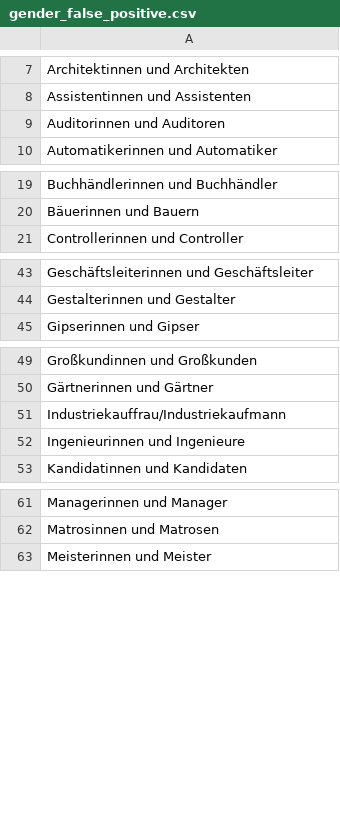
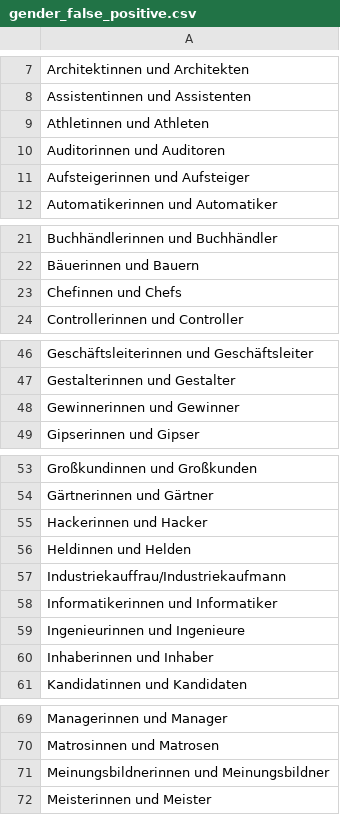
Before and after one commit to witty-works/nlp_api, a CSV file: training_data/de-DE/gender_false_positive.csv, drawn as a sheet; only a part is shown, gaps mark what is left out; the diff covers the shown part only.

```diff
--- a/training_data/de-DE/gender_false_positive.csv
+++ b/training_data/de-DE/gender_false_positive.csv
@@ -8,3 +8,5 @@ Architektinnen und Architekten
 Assistentinnen und Assistenten
+Athletinnen und Athleten
 Auditorinnen und Auditoren
+Aufsteigerinnen und Aufsteiger
 Automatikerinnen und Automatiker
@@ -20,2 +22,3 @@ Buchhändlerinnen und Buchhändler
 Bäuerinnen und Bauern
+Chefinnen und Chefs
 Controllerinnen und Controller
@@ -44,2 +47,3 @@ Geschäftsleiterinnen und Geschäftsleiter
 Gestalterinnen und Gestalter
+Gewinnerinnen und Gewinner
 Gipserinnen und Gipser
@@ -50,4 +54,8 @@ Großkundinnen und Großkunden
 Gärtnerinnen und Gärtner
+Hackerinnen und Hacker
+Heldinnen und Helden
 Industriekauffrau/Industriekaufmann
+Informatikerinnen und Informatiker
 Ingenieurinnen und Ingenieure
+Inhaberinnen und Inhaber
 Kandidatinnen und Kandidaten
@@ -62,2 +70,3 @@ Managerinnen und Manager
 Matrosinnen und Matrosen
+Meinungsbildnerinnen und Meinungsbildner
 Meisterinnen und Meister
```
Also changed, not shown: 14 added rows and 1 edited cell elsewhere in this file, 2 other files.
